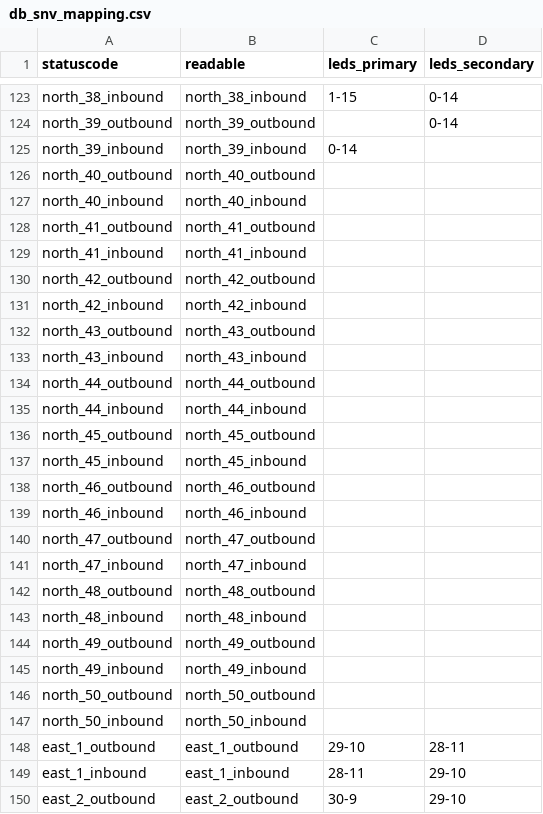
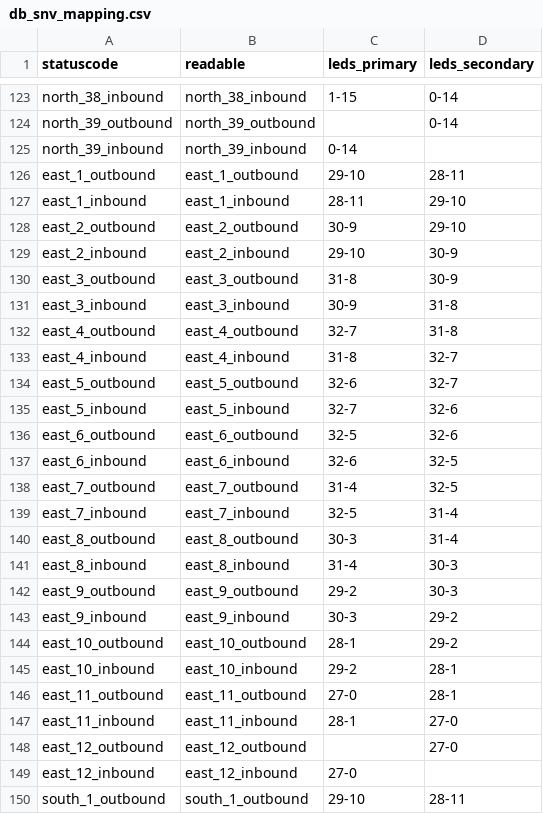
Before and after one commit to lumaghg/heidelberg-train-monitor, a CSV file: src/animation/db_snv_mapping.csv, drawn as a sheet; only a part is shown, gaps mark what is left out; the shorter side is filled out with more unchanged rows; the diff names each change by its address in the sheet, - before the commit and + after, or states it on an @@ line.

```diff
--- a/src/animation/db_snv_mapping.csv
+++ b/src/animation/db_snv_mapping.csv
-row 126: north_40_outbound | north_40_outbound
-row 127: north_40_inbound | north_40_inbound
-row 128: north_41_outbound | north_41_outbound
-row 129: north_41_inbound | north_41_inbound
-row 130: north_42_outbound | north_42_outbound
-row 131: north_42_inbound | north_42_inbound
-row 132: north_43_outbound | north_43_outbound
-row 133: north_43_inbound | north_43_inbound
-row 134: north_44_outbound | north_44_outbound
-row 135: north_44_inbound | north_44_inbound
-row 136: north_45_outbound | north_45_outbound
-row 137: north_45_inbound | north_45_inbound
-row 138: north_46_outbound | north_46_outbound
-row 139: north_46_inbound | north_46_inbound
-row 140: north_47_outbound | north_47_outbound
-row 141: north_47_inbound | north_47_inbound
-row 142: north_48_outbound | north_48_outbound
-row 143: north_48_inbound | north_48_inbound
-row 144: north_49_outbound | north_49_outbound
-row 145: north_49_inbound | north_49_inbound
-row 146: north_50_outbound | north_50_outbound
-row 147: north_50_inbound | north_50_inbound
```
